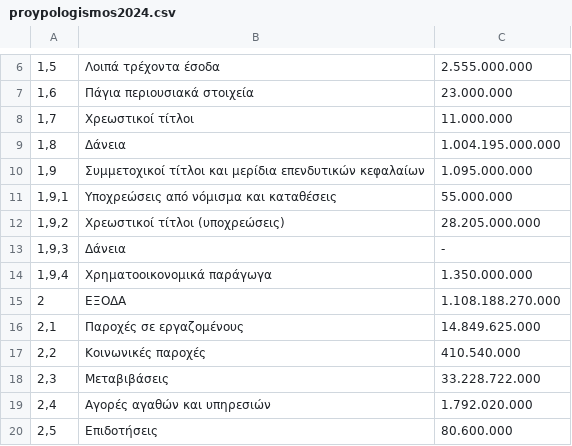
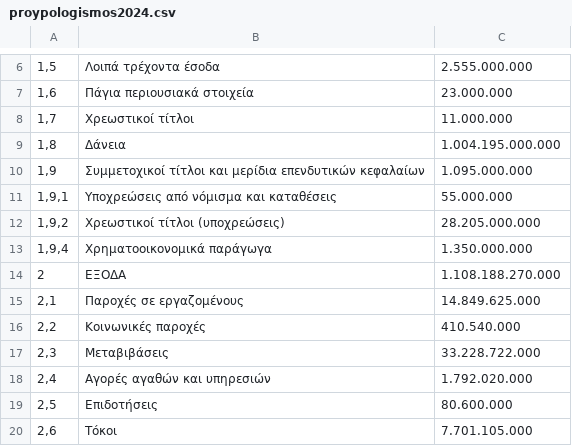
Before and after one commit to MyrtoNtokou/DhmosiaBytes, a CSV file: src/main/resources/proypologismos2024.csv, drawn as a sheet; only a part is shown, gaps mark what is left out; the shorter side is filled out with more unchanged rows.

```diff
--- a/src/main/resources/proypologismos2024.csv
+++ b/src/main/resources/proypologismos2024.csv
@@ -12,3 +12,2 @@
 1,9,2;Χρεωστικοί τίτλοι (υποχρεώσεις);28.205.000.000;
-1,9,3;Δάνεια;-;
 1,9,4;Χρηματοοικονομικά παράγωγα;1.350.000.000;
```
Also changed, not shown: src/main/resources/proypologismos2021.csv, src/main/resources/proypologismos2023.csv, 6 other files.
